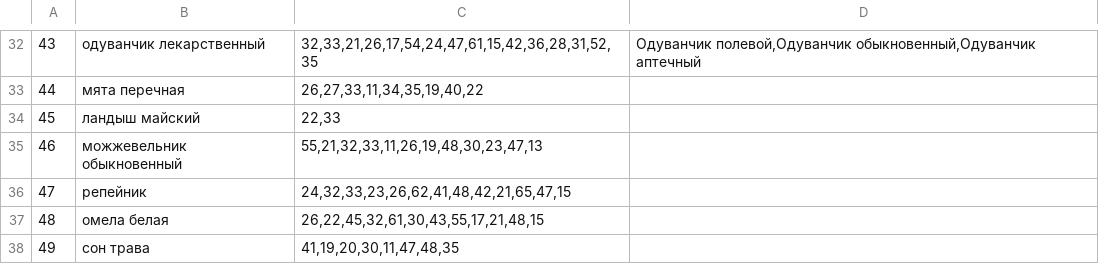
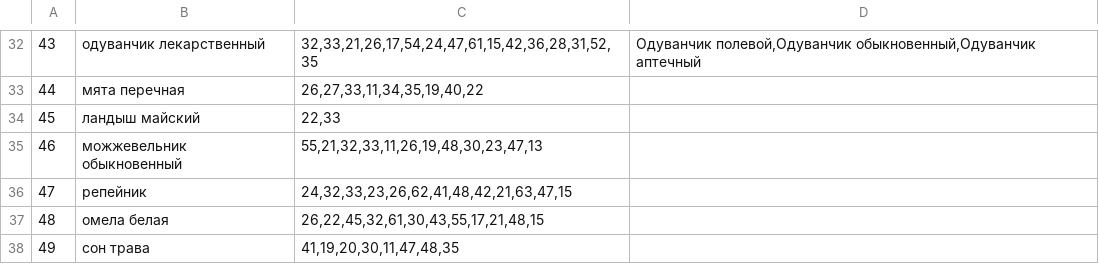
Before and after one commit to poleha/travnik, a CSV file: load.csv, drawn as a sheet; only a part is shown, gaps mark what is left out.

Commit message:
Updated load.py for removing synonyms and usage_areas

```diff
--- a/load.csv
+++ b/load.csv
@@ -35,3 +35,3 @@
 46;можжевельник обыкновенный;55,21,32,33,11,26,19,48,30,23,47,13
-47;репейник;24,32,33,23,26,62,41,48,42,21,65,47,15
+47;репейник;24,32,33,23,26,62,41,48,42,21,63,47,15
 48;омела белая;26,22,45,32,61,30,43,55,17,21,48,15
```
Also changed, not shown: 1 other file.
